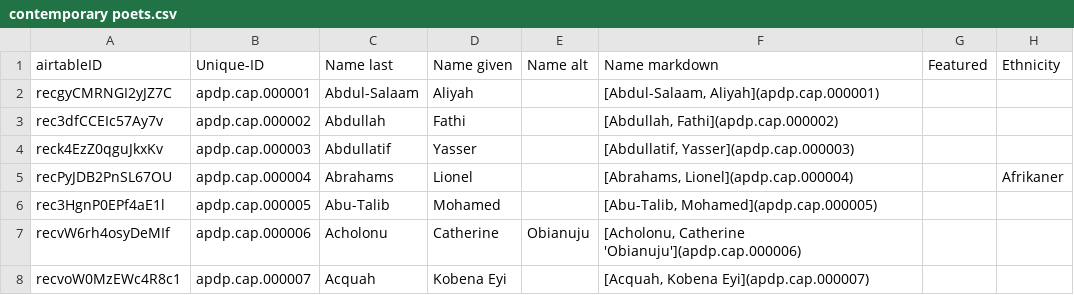
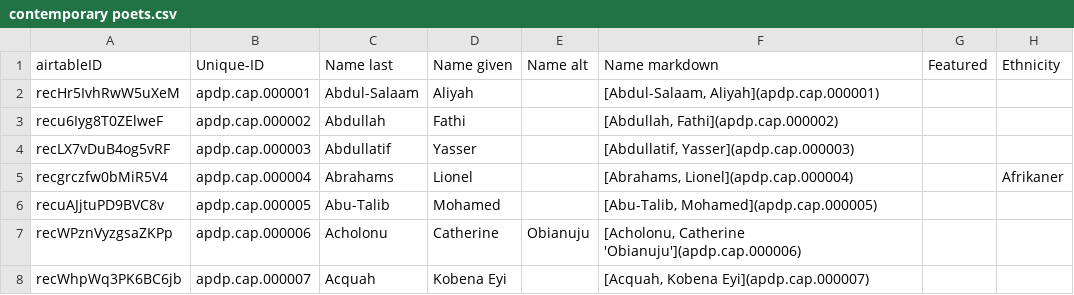
Before and after one commit to CDRH/data_african_poetics, a CSV file: source/csv/contemporary poets.csv, drawn as a sheet; only a part is shown; the diff covers the shown part only; the diff names each change by its address in the sheet, - before the commit and + after, or states it on an @@ line.

Commit message:
update spreadsheets from Airtable

```diff
--- a/source/csv/contemporary poets.csv
+++ b/source/csv/contemporary poets.csv
-A2 (airtableID): recgyCMRNGI2yJZ7C
+A2 (airtableID): recHr5IvhRwW5uXeM
-A3 (airtableID): rec3dfCCEIc57Ay7v
+A3 (airtableID): recu6Iyg8T0ZElweF
-A4 (airtableID): reck4EzZ0qguJkxKv
+A4 (airtableID): recLX7vDuB4og5vRF
-A5 (airtableID): recPyJDB2PnSL67OU
+A5 (airtableID): recgrczfw0bMiR5V4
-A6 (airtableID): rec3HgnP0EPf4aE1l
+A6 (airtableID): recuAJjtuPD9BVC8v
-A7 (airtableID): recvW6rh4osyDeMIf
+A7 (airtableID): recWPznVyzgsaZKPp
-A8 (airtableID): recvoW0MzEWc4R8c1
+A8 (airtableID): recWhpWq3PK6BC6jb
```
Also changed, not shown: 98 edited cells elsewhere in this file, scripts/airtableExport/csv/commentary author.csv, scripts/airtableExport/csv/educations [join].csv, 13 other files.
